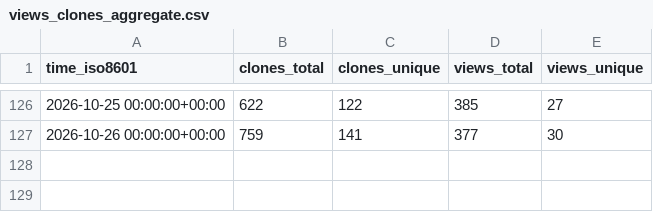
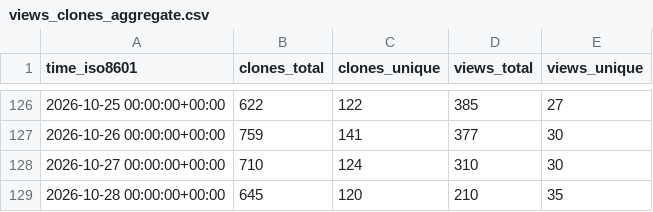
Before and after one commit to exmergo/github-repo-analytics, a CSV file: exmergo/dex/ghrs-data/views_clones_aggregate.csv, drawn as a sheet; only a part is shown, gaps mark what is left out; the diff names each change by its address in the sheet, - before the commit and + after, or states it on an @@ line.

```diff
--- a/exmergo/dex/ghrs-data/views_clones_aggregate.csv
+++ b/exmergo/dex/ghrs-data/views_clones_aggregate.csv
+row 128: 2026-10-27 00:00:00+00:00 | 710 | 124 | 310 | 30
+row 129: 2026-10-28 00:00:00+00:00 | 645 | 120 | 210 | 35
```
Also changed, not shown: exmergo/dex/ghrs-data/forks.csv, exmergo/dex/ghrs-data/stargazers.csv, 11 other files.
